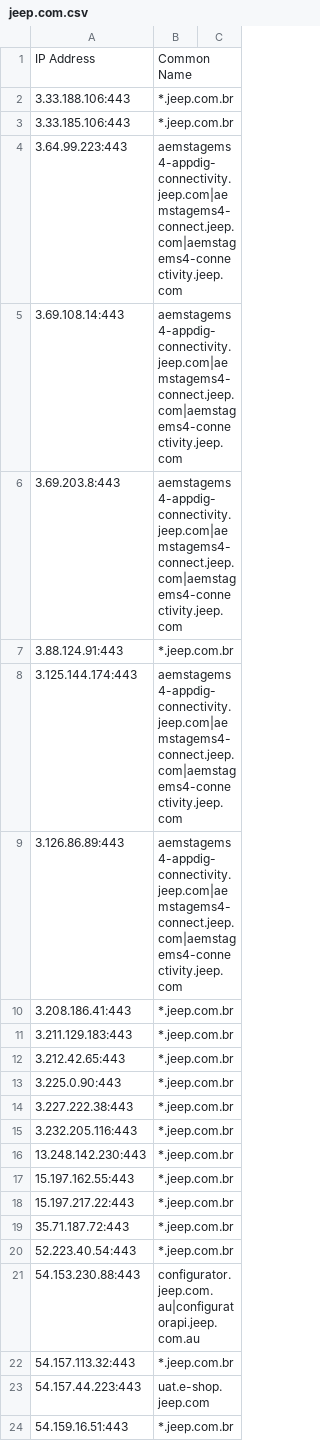
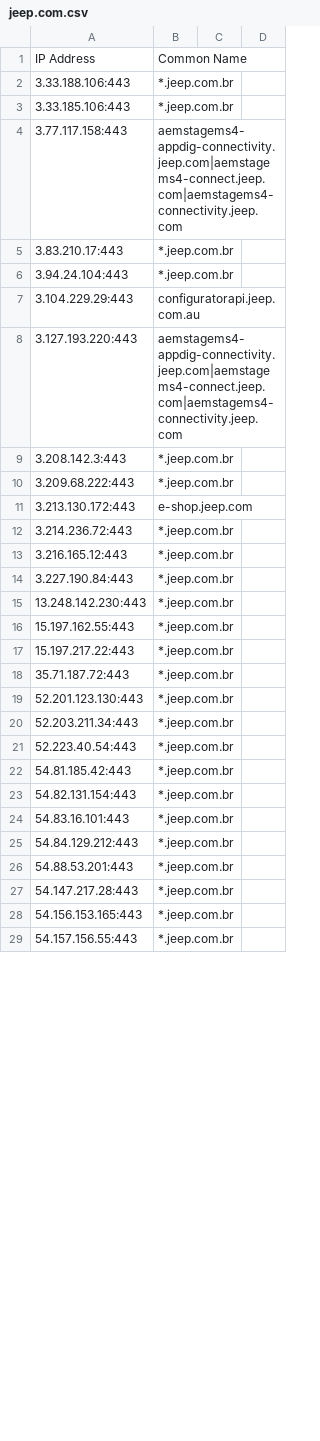
Before and after one commit to 0xhebo17/cloud_data, a CSV file: outputs/kaeferjaeger/jeep.com.csv, drawn as a sheet; only a part is shown; removed rows and columns are numbered as before the commit, all else as after; the diff covers the shown part only; the diff names each change by its address in the sheet, - before the commit and + after, or states it on an @@ line.

```diff
--- a/outputs/kaeferjaeger/jeep.com.csv
+++ b/outputs/kaeferjaeger/jeep.com.csv
+column C, empty
-row 4: 3.64.99.223:443 | aemstagems4-appdig-connectivity.jeep.com|aemstagems4-connect.jeep.com|aemstagems4-connectivity.jeep.com
-A4: 3.69.108.14:443
+A4: 3.77.117.158:443
-row 6: 3.69.203.8:443 | aemstagems4-appdig-connectivity.jeep.com|aemstagems4-connect.jeep.com|aemstagems4-connectivity.jeep.com
-A5: 3.88.124.91:443
+A5: 3.83.210.17:443
+row 6: 3.94.24.104:443 | *.jeep.com.br
+row 7: 3.104.229.29:443 | configuratorapi.jeep.com.au
-A8: 3.125.144.174:443
+A8: 3.127.193.220:443
-row 9: 3.126.86.89:443 | aemstagems4-appdig-connectivity.jeep.com|aemstagems4-connect.jeep.com|aemstagems4-connectivity.jeep.com
-A9: 3.208.186.41:443
+A9: 3.208.142.3:443
-A10: 3.211.129.183:443
+A10: 3.209.68.222:443
+row 11: 3.213.130.172:443 | e-shop.jeep.com
-A12: 3.212.42.65:443
+A12: 3.214.236.72:443
-A13: 3.225.0.90:443
+A13: 3.216.165.12:443
-A14: 3.227.222.38:443
+A14: 3.227.190.84:443
-row 15: 3.232.205.116:443 | *.jeep.com.br
+row 19: 52.201.123.130:443 | *.jeep.com.br
+row 20: 52.203.211.34:443 | *.jeep.com.br
-row 21: 54.153.230.88:443 | configurator.jeep.com.au|configuratorapi.jeep.com.au
+row 22: 54.81.185.42:443 | *.jeep.com.br
-A23: 54.157.113.32:443
+A23: 54.82.131.154:443
-row 23: 54.157.44.223:443 | uat.e-shop.jeep.com
+row 24: 54.83.16.101:443 | *.jeep.com.br
+row 25: 54.84.129.212:443 | *.jeep.com.br
+row 26: 54.88.53.201:443 | *.jeep.com.br
+row 27: 54.147.217.28:443 | *.jeep.com.br
-A28: 54.159.16.51:443
+A28: 54.156.153.165:443
+row 29: 54.157.156.55:443 | *.jeep.com.br
```
Also changed, not shown: 11 added rows and 6 edited cells elsewhere in this file.
